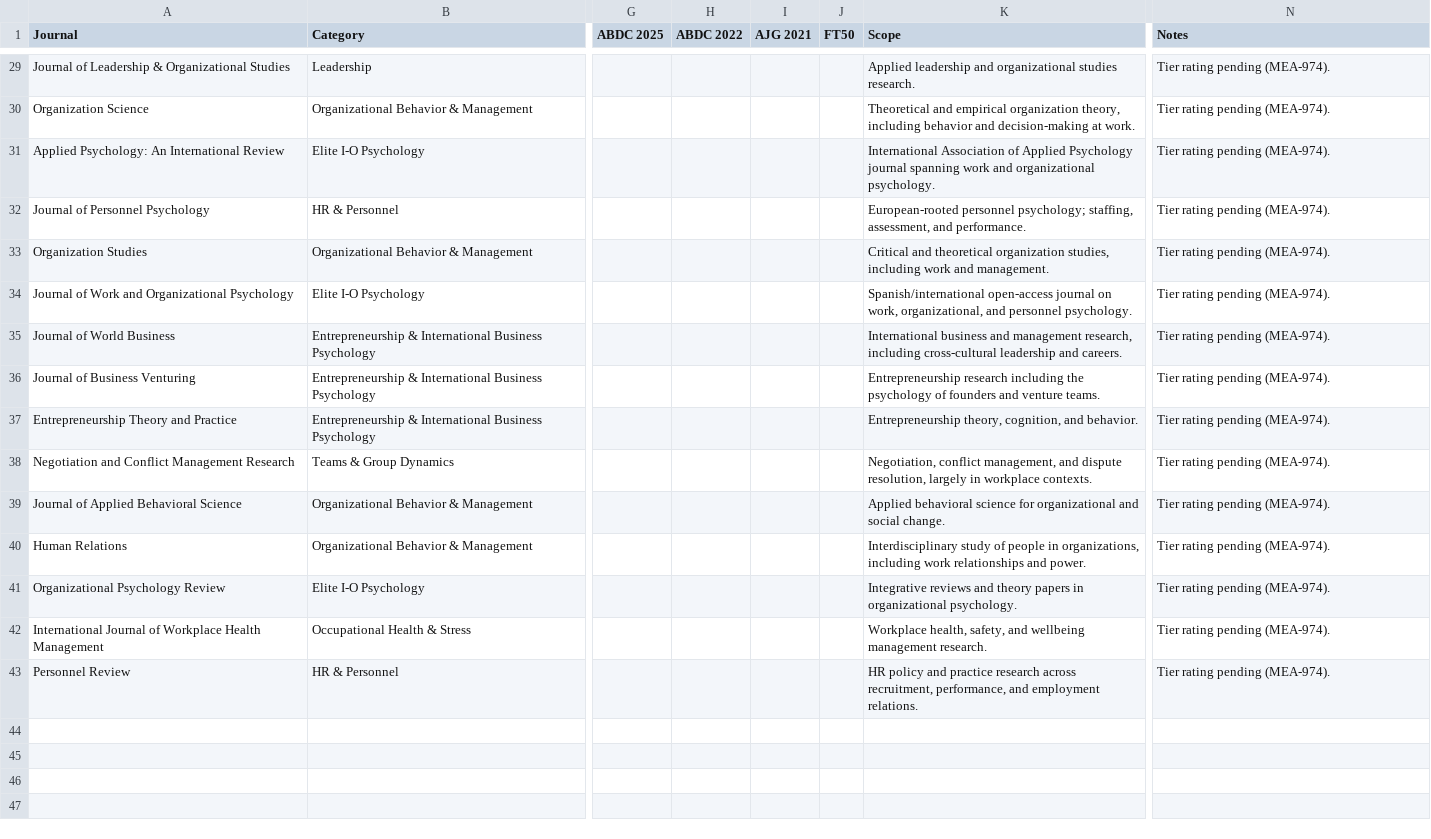
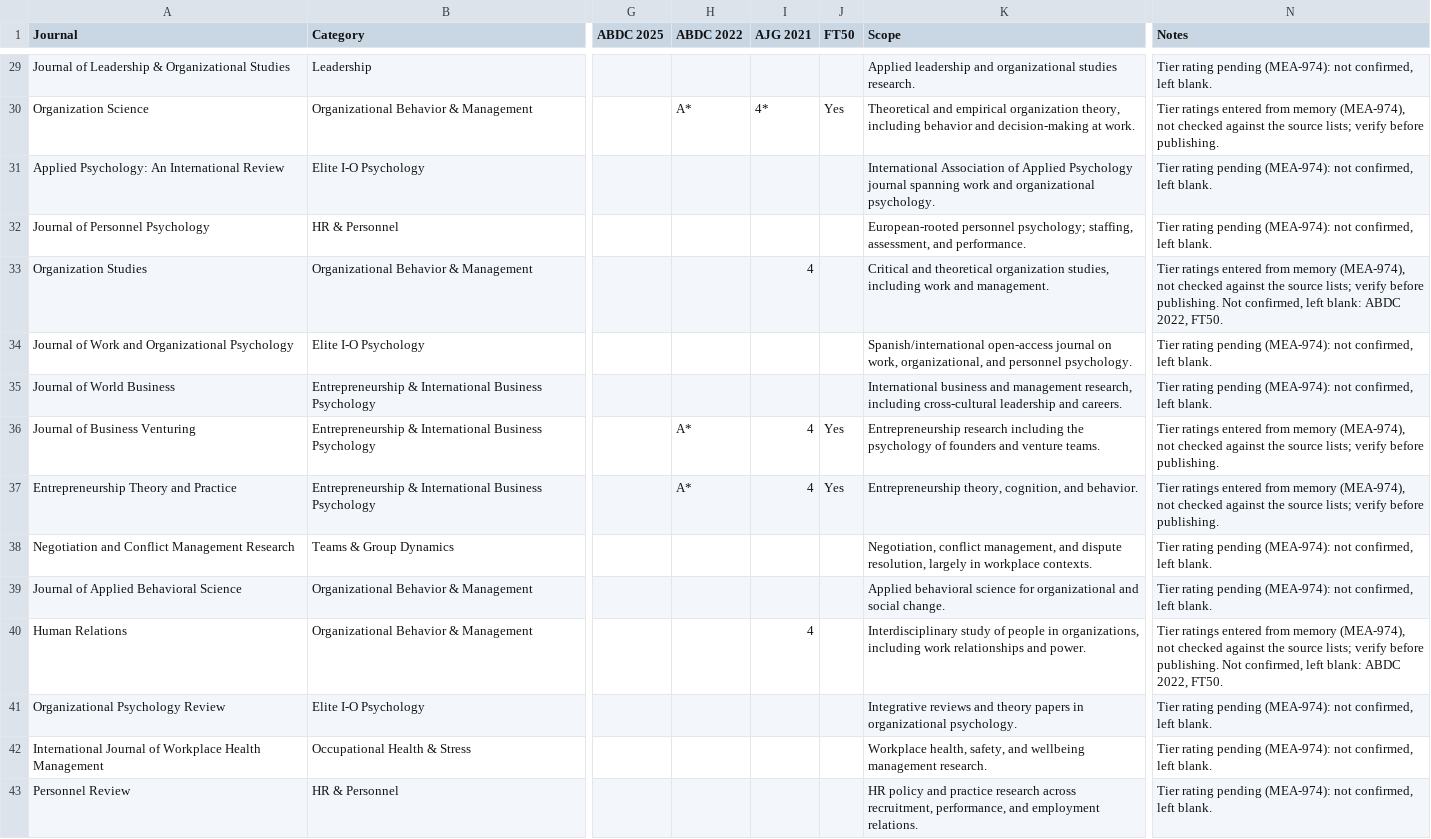
Before and after one commit to Meggers1982/career-psychology-digest, a CSV file: config/journals.csv, drawn as a sheet; only a part is shown, gaps mark what is left out; the diff covers the shown part only; the diff names each change by its address in the sheet, - before the commit and + after, or states it on an @@ line.

```diff
--- a/config/journals.csv
+++ b/config/journals.csv
-N29 (Notes): Tier rating pending (MEA-974).
+N29 (Notes): Tier rating pending (MEA-974): not confirmed, left blank.
-H30 (ABDC 2022): (empty)
+H30 (ABDC 2022): A*
-I30 (AJG 2021): (empty)
+I30 (AJG 2021): 4*
-J30 (FT50): (empty)
+J30 (FT50): Yes
-N30 (Notes): Tier rating pending (MEA-974).
+N30 (Notes): Tier ratings entered from memory (MEA-974), not checked against the source lists; verify before publishing.
-N31:N32 (Notes): Tier rating pending (MEA-974).
+N31:N32 (Notes): Tier rating pending (MEA-974): not confirmed, left blank.
-I33 (AJG 2021): (empty)
+I33 (AJG 2021): 4
-N33 (Notes): Tier rating pending (MEA-974).
+N33 (Notes): Tier ratings entered from memory (MEA-974), not checked against the source lists; verify before publishing. Not confirmed, left blank: ABDC 2022, FT50.
-N34:N35 (Notes): Tier rating pending (MEA-974).
+N34:N35 (Notes): Tier rating pending (MEA-974): not confirmed, left blank.
-H36:H37 (ABDC 2022): (empty)
+H36:H37 (ABDC 2022): A*
-I36:I37 (AJG 2021): (empty)
+I36:I37 (AJG 2021): 4
-J36:J37 (FT50): (empty)
+J36:J37 (FT50): Yes
-N36:N37 (Notes): Tier rating pending (MEA-974).
+N36:N37 (Notes): Tier ratings entered from memory (MEA-974), not checked against the source lists; verify before publishing.
-N38:N39 (Notes): Tier rating pending (MEA-974).
+N38:N39 (Notes): Tier rating pending (MEA-974): not confirmed, left blank.
-I40 (AJG 2021): (empty)
+I40 (AJG 2021): 4
-N40 (Notes): Tier rating pending (MEA-974).
+N40 (Notes): Tier ratings entered from memory (MEA-974), not checked against the source lists; verify before publishing. Not confirmed, left blank: ABDC 2022, FT50.
-N41:N43 (Notes): Tier rating pending (MEA-974).
+N41:N43 (Notes): Tier rating pending (MEA-974): not confirmed, left blank.
```
Also changed, not shown: 53 edited cells elsewhere in this file, 35 other files.
